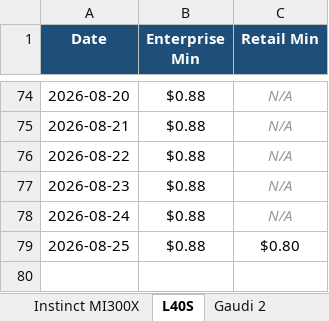
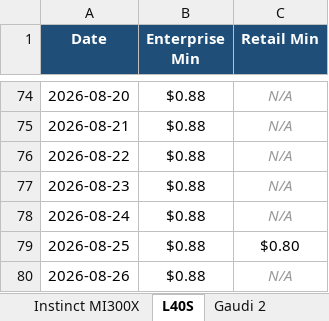
Before and after one commit to ethan2geng/Daily-GPU, an Excel workbook: output/GPU_Price_Trends.xlsx, sheet L40S, drawn as a sheet; only a part is shown, gaps mark what is left out; values as stored, in another font and other column widths than the file's, no borders; charts and pictures not drawn; the diff names each change by its address in the sheet, - before the commit and + after, or states it on an @@ line.

```diff
--- a/output/GPU_Price_Trends.xlsx (sheet L40S)
+++ b/output/GPU_Price_Trends.xlsx (sheet L40S)
+row 80: 2026-08-26 | $0.88 | N/A
```
Also changed, not shown: sheet H100 SXM5, sheet H200 SXM, sheet H200 NVL, sheet B200 SXM, sheet GH200 Grace Hopper, sheet H100 NVL, 5 more sheets, charts or pictures, 3 other files.
